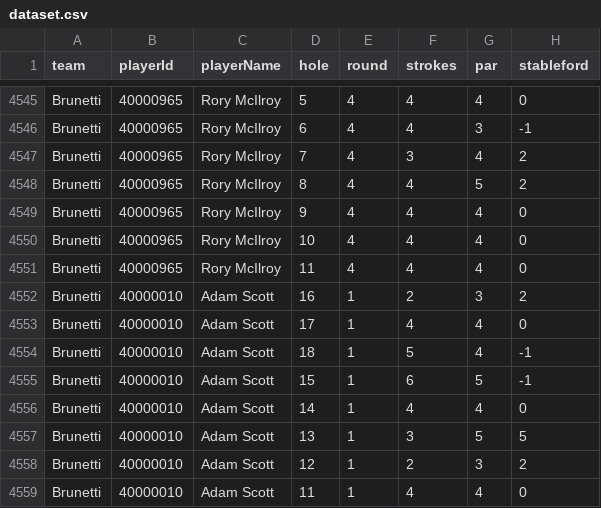
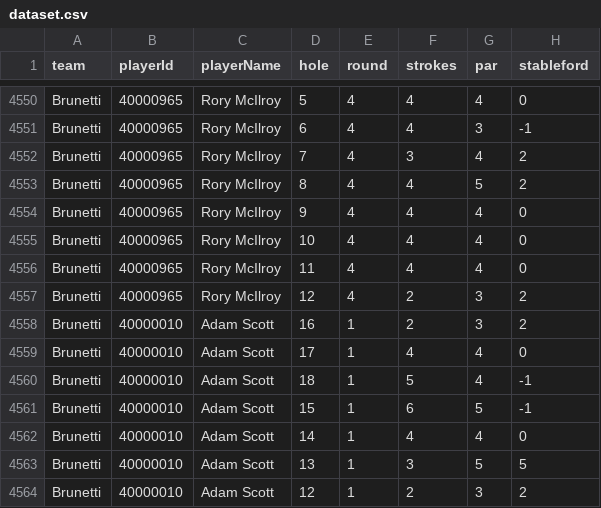
Before and after one commit to BrewingTB/Mastayers26, a CSV file: data/dataset.csv, drawn as a sheet; only a part is shown, gaps mark what is left out; the shorter side is filled out with more unchanged rows; the diff covers the shown part only; the diff names each change by its address in the sheet, - before the commit and + after, or states it on an @@ line.

```diff
--- a/data/dataset.csv
+++ b/data/dataset.csv
+row 4557: Brunetti | 40000965 | Rory McIlroy | 12 | 4 | 2 | 3 | 2
```
Also changed, not shown: 5 added rows elsewhere in this file, 3 other files.
